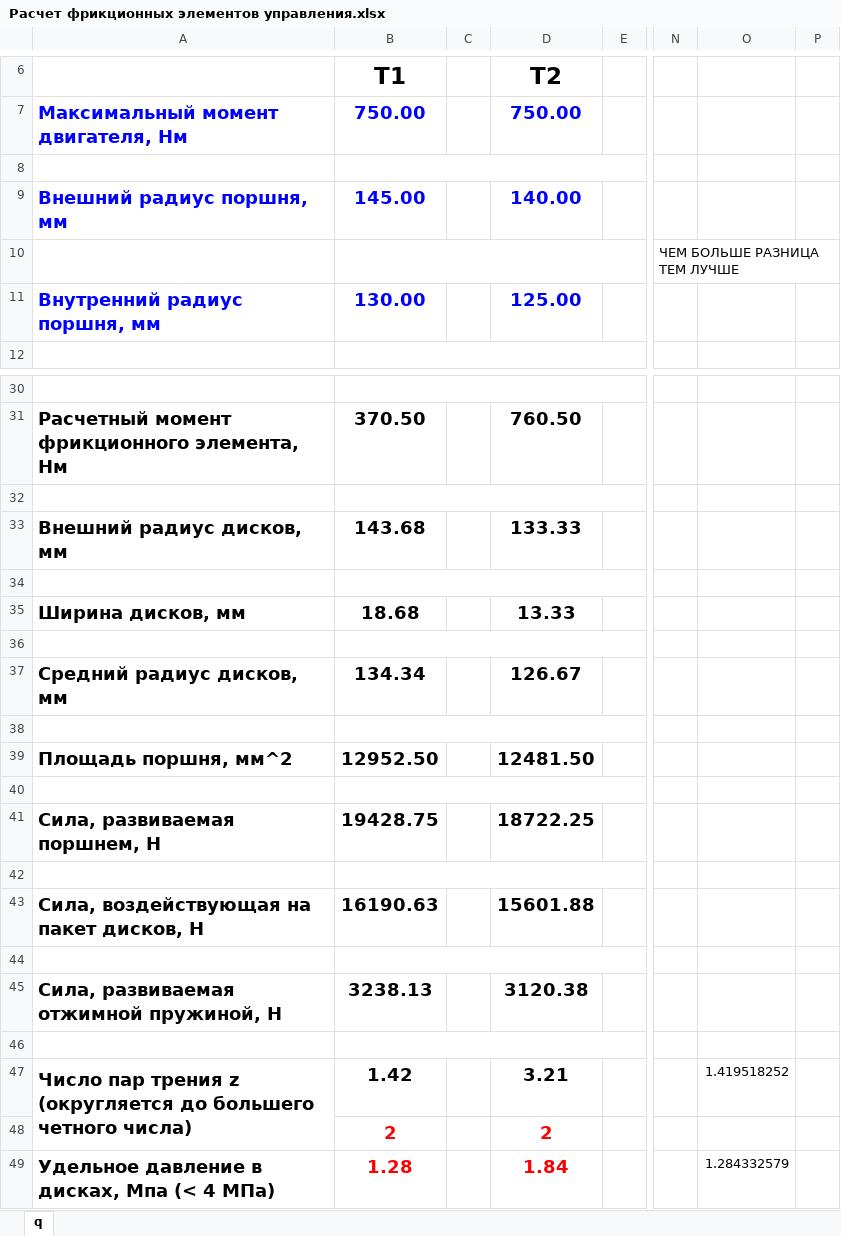
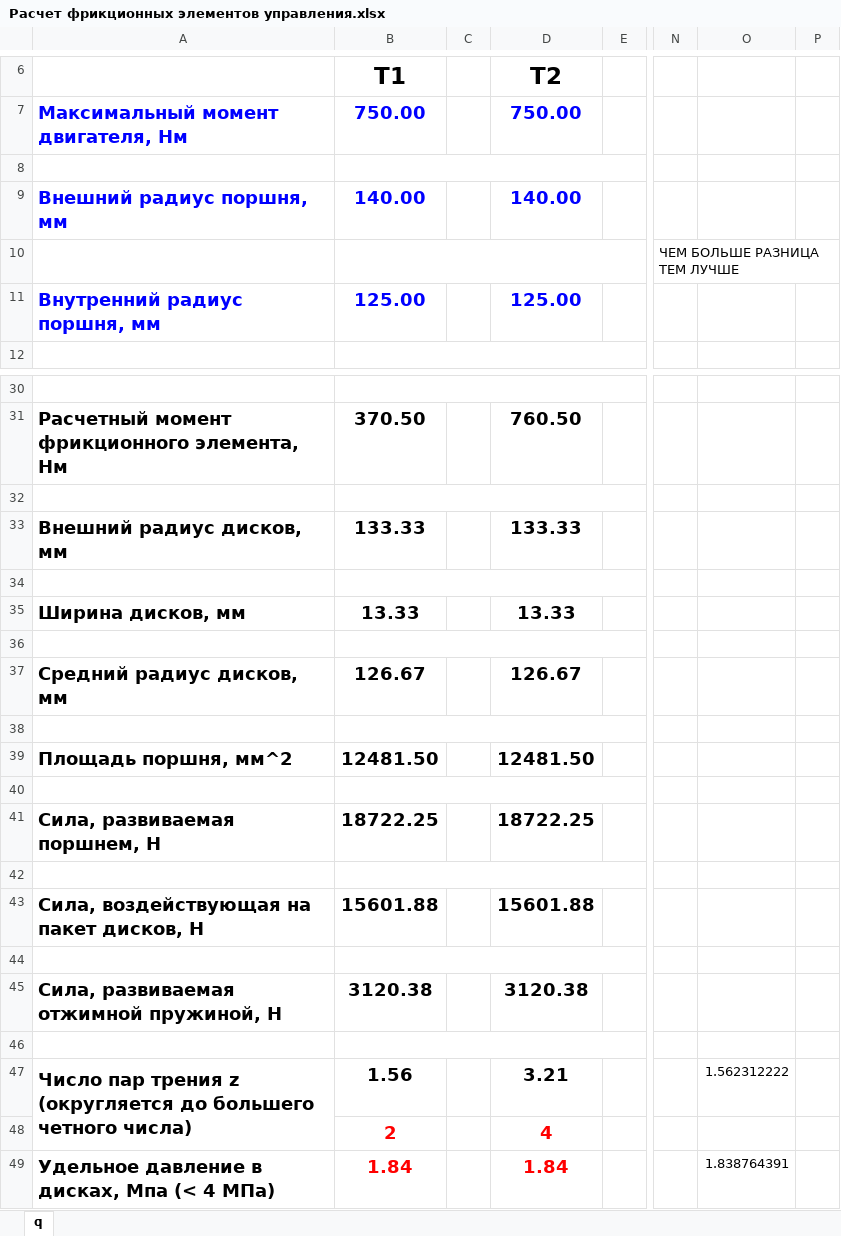
Before and after one commit to S1NZH/Course-project-9.101, an Excel workbook: Лаб.работа/Расчет фрикционных элементов управления.xlsx, sheet q, drawn as a sheet; only a part is shown, gaps mark what is left out; values as stored, in another font and other column widths than the file's, no borders; the diff covers the shown part only; the diff names each change by its address in the sheet, - before the commit and + after, or states it on an @@ line.

```diff
--- a/Лаб.работа/Расчет фрикционных элементов управления.xlsx (sheet q)
+++ b/Лаб.работа/Расчет фрикционных элементов управления.xlsx (sheet q)
-B9 (T1): 145.00
+B9 (T1): 140.00
-B11 (T1): 130.00
+B11 (T1): 125.00
-B33 (T1): 143.68
+B33 (T1): 133.33
-B35 (T1): 18.68
+B35 (T1): 13.33
-B37 (T1): 134.34
+B37 (T1): 126.67
-B39 (T1): 12952.50
+B39 (T1): 12481.50
-B41 (T1): 19428.75
+B41 (T1): 18722.25
-B43 (T1): 16190.63
+B43 (T1): 15601.88
-B45 (T1): 3238.13
+B45 (T1): 3120.38
-B47 (T1): 1.42
+B47 (T1): 1.56
-O47: 1.419518252
+O47: 1.562312222
-D48 (T2): 2
+D48 (T2): 4
-B49 (T1): 1.28
+B49 (T1): 1.84
-O49: 1.284332579
+O49: 1.838764391
```
Also changed, not shown: 2 edited cells elsewhere in this sheet, 9 other files.
